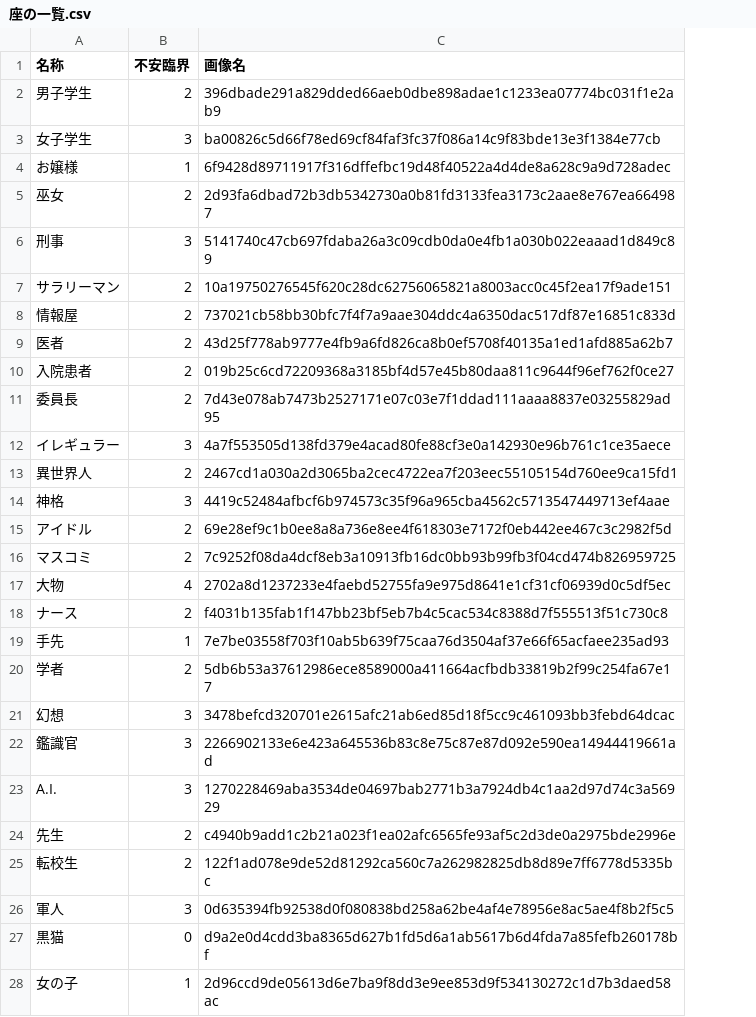
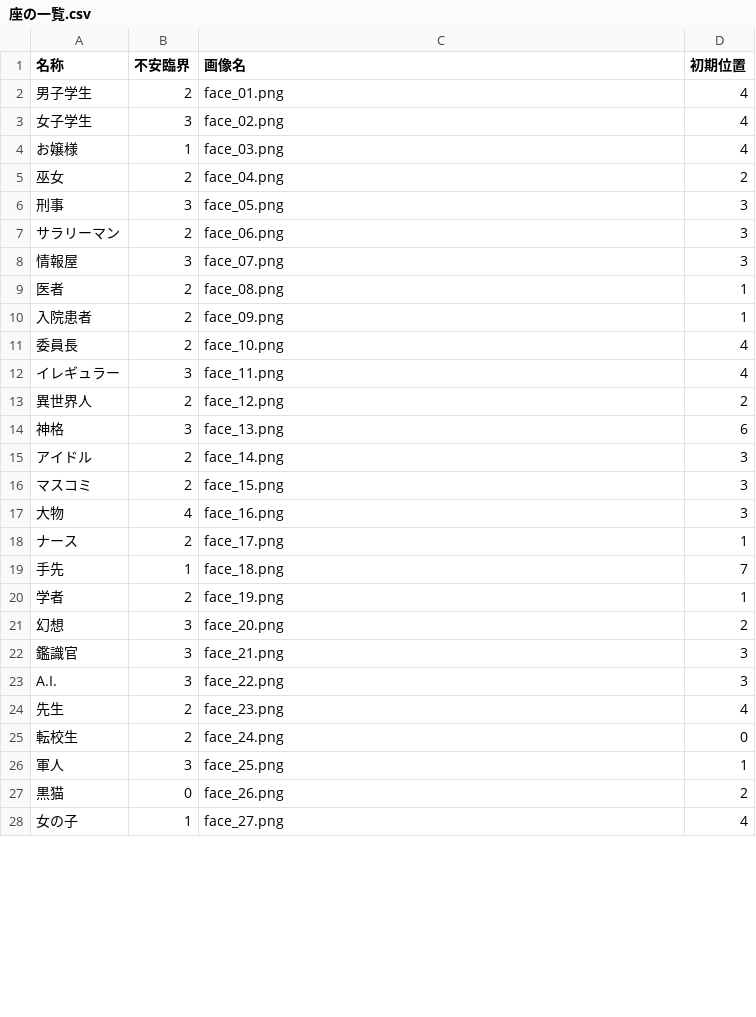
Before and after one commit to Kimura-Taiki/RoopeR_X, a CSV file: db/seeds/座の一覧.csv, drawn as a sheet; only a part is shown; the diff covers the shown part only; the diff names each change by its address in the sheet, - before the commit and + after, or states it on an @@ line.

```diff
--- a/db/seeds/座の一覧.csv
+++ b/db/seeds/座の一覧.csv
+column D (初期位置), rows 2-28: 4 | 4 | 4 | 2 | 3 | 3 | 3 | 1 | 1 | 4 | 4 | 2 | 6 | 3 | 3 | 3 | 1 | 7 | 1 | 2 | 3 | 3 | 4 | 0 | 1 | 2 | 4
-C2 (画像名): 396dbade291a829dded66aeb0dbe898adae1c1233ea07774bc031f1e2ab9
+C2 (画像名): face_01.png
-C3 (画像名): ba00826c5d66f78ed69cf84faf3fc37f086a14c9f83bde13e3f1384e77cb
+C3 (画像名): face_02.png
-C4 (画像名): 6f9428d89711917f316dffefbc19d48f40522a4d4de8a628c9a9d728adec
+C4 (画像名): face_03.png
-C5 (画像名): 2d93fa6dbad72b3db5342730a0b81fd3133fea3173c2aae8e767ea664987
+C5 (画像名): face_04.png
-C6 (画像名): 5141740c47cb697fdaba26a3c09cdb0da0e4fb1a030b022eaaad1d849c89
+C6 (画像名): face_05.png
-C7 (画像名): 10a19750276545f620c28dc62756065821a8003acc0c45f2ea17f9ade151
+C7 (画像名): face_06.png
-B8 (不安臨界): 2
+B8 (不安臨界): 3
-C8 (画像名): 737021cb58bb30bfc7f4f7a9aae304ddc4a6350dac517df87e16851c833d
+C8 (画像名): face_07.png
-C9 (画像名): 43d25f778ab9777e4fb9a6fd826ca8b0ef5708f40135a1ed1afd885a62b7
+C9 (画像名): face_08.png
-C10 (画像名): 019b25c6cd72209368a3185bf4d57e45b80daa811c9644f96ef762f0ce27
+C10 (画像名): face_09.png
-C11 (画像名): 7d43e078ab7473b2527171e07c03e7f1ddad111aaaa8837e03255829ad95
+C11 (画像名): face_10.png
-C12 (画像名): 4a7f553505d138fd379e4acad80fe88cf3e0a142930e96b761c1ce35aece
+C12 (画像名): face_11.png
-C13 (画像名): 2467cd1a030a2d3065ba2cec4722ea7f203eec55105154d760ee9ca15fd1
+C13 (画像名): face_12.png
-C14 (画像名): 4419c52484afbcf6b974573c35f96a965cba4562c5713547449713ef4aae
+C14 (画像名): face_13.png
-C15 (画像名): 69e28ef9c1b0ee8a8a736e8ee4f618303e7172f0eb442ee467c3c2982f5d
+C15 (画像名): face_14.png
-C16 (画像名): 7c9252f08da4dcf8eb3a10913fb16dc0bb93b99fb3f04cd474b826959725
+C16 (画像名): face_15.png
-C17 (画像名): 2702a8d1237233e4faebd52755fa9e975d8641e1cf31cf06939d0c5df5ec
+C17 (画像名): face_16.png
-C18 (画像名): f4031b135fab1f147bb23bf5eb7b4c5cac534c8388d7f555513f51c730c8
+C18 (画像名): face_17.png
-C19 (画像名): 7e7be03558f703f10ab5b639f75caa76d3504af37e66f65acfaee235ad93
+C19 (画像名): face_18.png
-C20 (画像名): 5db6b53a37612986ece8589000a411664acfbdb33819b2f99c254fa67e17
+C20 (画像名): face_19.png
-C21 (画像名): 3478befcd320701e2615afc21ab6ed85d18f5cc9c461093bb3febd64dcac
+C21 (画像名): face_20.png
-C22 (画像名): 2266902133e6e423a645536b83c8e75c87e87d092e590ea14944419661ad
+C22 (画像名): face_21.png
-C23 (画像名): 1270228469aba3534de04697bab2771b3a7924db4c1aa2d97d74c3a56929
+C23 (画像名): face_22.png
-C24 (画像名): c4940b9add1c2b21a023f1ea02afc6565fe93af5c2d3de0a2975bde2996e
+C24 (画像名): face_23.png
-C25 (画像名): 122f1ad078e9de52d81292ca560c7a262982825db8d89e7ff6778d5335bc
+C25 (画像名): face_24.png
-C26 (画像名): 0d635394fb92538d0f080838bd258a62be4af4e78956e8ac5ae4f8b2f5c5
+C26 (画像名): face_25.png
-C27 (画像名): d9a2e0d4cdd3ba8365d627b1fd5d6a1ab5617b6d4fda7a85fefb260178bf
+C27 (画像名): face_26.png
-C28 (画像名): 2d96ccd9de05613d6e7ba9f8dd3e9ee853d9f534130272c1d7b3daed58ac
+C28 (画像名): face_27.png
```
Also changed, not shown: 4 added rows and 8 edited cells elsewhere in this file, 19 other files.
